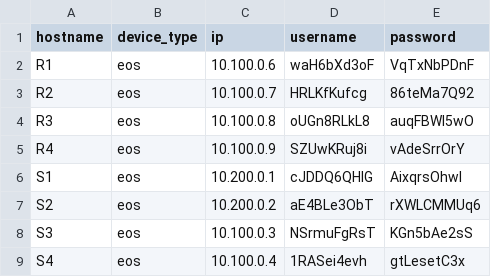
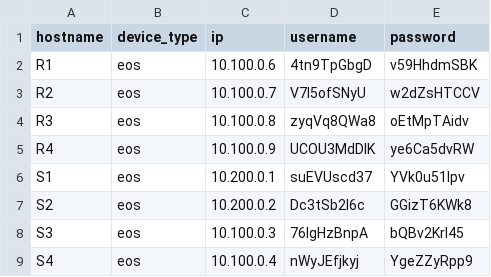
Before and after one commit to Logan-Chayet/CSCI5840_Advanced_Network_Automation, a CSV file: data/pass_file.csv, drawn as a sheet.

```diff
--- a/data/pass_file.csv
+++ b/data/pass_file.csv
@@ -1,9 +1,9 @@
 hostname,device_type,ip,username,password
-R1,eos,10.100.0.6,waH6bXd3oF,VqTxNbPDnF
-R2,eos,10.100.0.7,HRLKfKufcg,86teMa7Q92
-R3,eos,10.100.0.8,oUGn8RLkL8,auqFBWI5wO
-R4,eos,10.100.0.9,SZUwKRuj8i,vAdeSrrOrY
-S1,eos,10.200.0.1,cJDDQ6QHlG,AixqrsOhwl
-S2,eos,10.200.0.2,aE4BLe3ObT,rXWLCMMUq6
-S3,eos,10.100.0.3,NSrmuFgRsT,KGn5bAe2sS
-S4,eos,10.100.0.4,1RASei4evh,gtLesetC3x
+R1,eos,10.100.0.6,4tn9TpGbgD,v59HhdmSBK
+R2,eos,10.100.0.7,V7l5ofSNyU,w2dZsHTCCV
+R3,eos,10.100.0.8,zyqVq8QWa8,oEtMpTAidv
+R4,eos,10.100.0.9,UCOU3MdDIK,ye6Ca5dvRW
+S1,eos,10.200.0.1,suEVUscd37,YVk0u51lpv
+S2,eos,10.200.0.2,Dc3tSb2l6c,GGizT6KWk8
+S3,eos,10.100.0.3,76IgHzBnpA,bQBv2Krl45
+S4,eos,10.100.0.4,nWyJEfjkyj,YgeZZyRpp9
```
Also changed, not shown: 3 other files.
